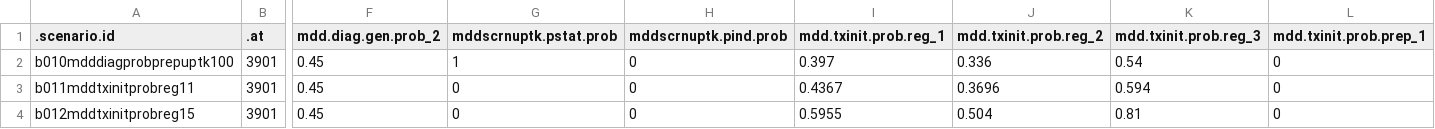
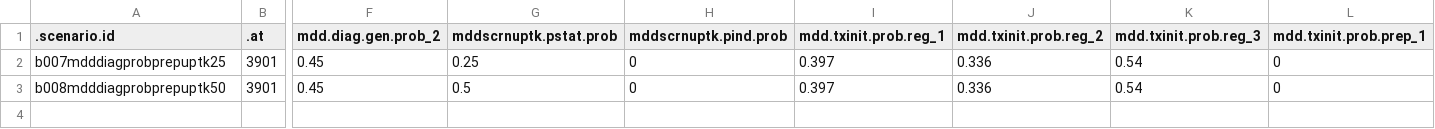
Before and after one commit to EpiModel/StigmaDepressionHIV, a CSV file: data/input/mddscenarios_tbl2B04.csv, drawn as a sheet; only a part is shown, gaps mark what is left out; removed rows and columns are numbered as before the commit, all else as after; rows hold the shown columns only; the diff names each change by its address in the sheet, - before the commit and + after, or states it on an @@ line.

Commit message:
Update mddscenarios_tbl2B04.csv

```diff
--- a/data/input/mddscenarios_tbl2B04.csv
+++ b/data/input/mddscenarios_tbl2B04.csv
-A2 (.scenario.id): b010mdddiagprobprepuptk100
+A2 (.scenario.id): b007mdddiagprobprepuptk25
-G2 (mddscrnuptk.pstat.prob): 1
+G2 (mddscrnuptk.pstat.prob): 0.25
-row 3: b011mddtxinitprobreg11 | 3901 | 0.45 | 0 | 0 | 0.4367 | 0.3696 | 0.594 | 0
-A3 (.scenario.id): b012mddtxinitprobreg15
+A3 (.scenario.id): b008mdddiagprobprepuptk50
-G3 (mddscrnuptk.pstat.prob): 0
+G3 (mddscrnuptk.pstat.prob): 0.5
-I3 (mdd.txinit.prob.reg_1): 0.5955
+I3 (mdd.txinit.prob.reg_1): 0.397
-J3 (mdd.txinit.prob.reg_2): 0.504
+J3 (mdd.txinit.prob.reg_2): 0.336
-K3 (mdd.txinit.prob.reg_3): 0.81
+K3 (mdd.txinit.prob.reg_3): 0.54
```
